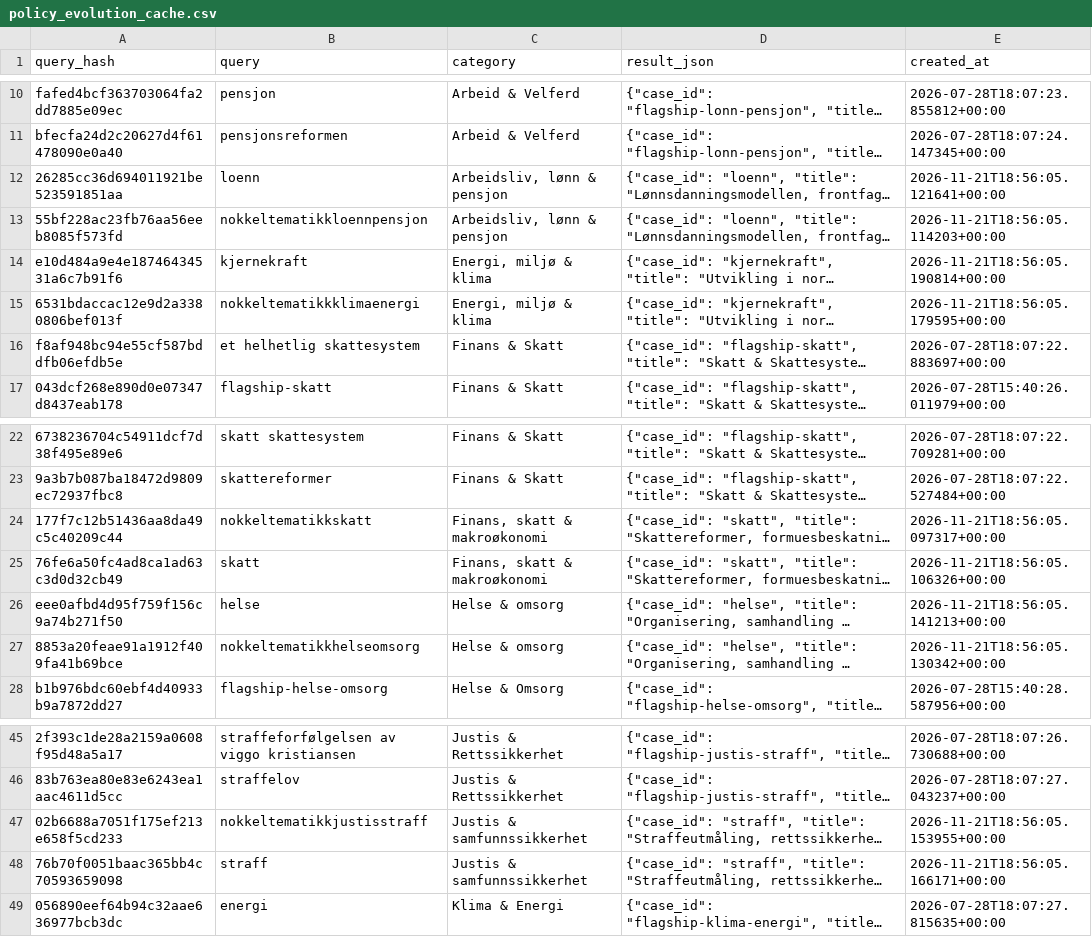
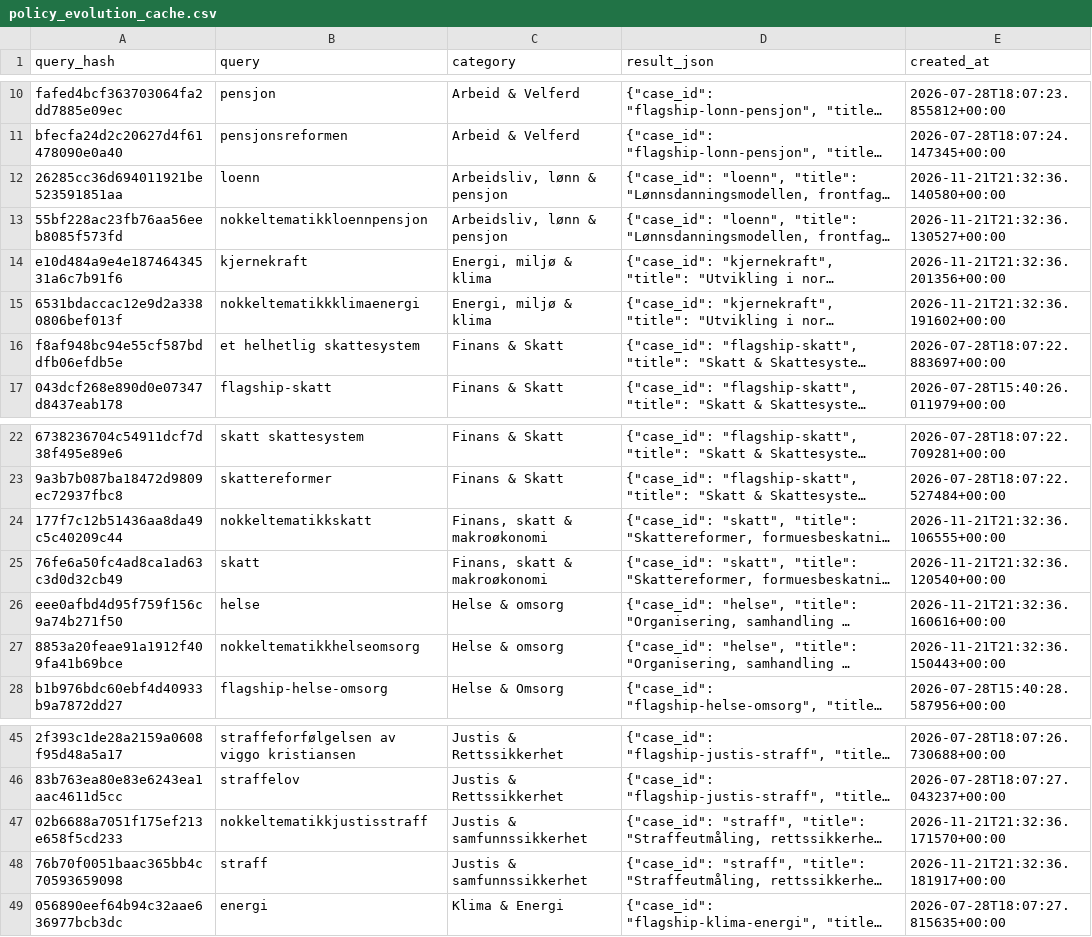
Before and after one commit to tordieltor/nouinnsikt-open-data, a CSV file: datasets/relational/policy_evolution_cache.csv, drawn as a sheet; only a part is shown, gaps mark what is left out; long unchanged cells end in …; the diff names each change by its address in the sheet, - before the commit and + after, or states it on an @@ line.

```diff
--- a/datasets/relational/policy_evolution_cache.csv
+++ b/datasets/relational/policy_evolution_cache.csv
-E12 (created_at): 2026-11-21T18:56:05.121641+00:00
+E12 (created_at): 2026-11-21T21:32:36.140580+00:00
-E13 (created_at): 2026-11-21T18:56:05.114203+00:00
+E13 (created_at): 2026-11-21T21:32:36.130527+00:00
-E14 (created_at): 2026-11-21T18:56:05.190814+00:00
+E14 (created_at): 2026-11-21T21:32:36.201356+00:00
-E15 (created_at): 2026-11-21T18:56:05.179595+00:00
+E15 (created_at): 2026-11-21T21:32:36.191602+00:00
-E24 (created_at): 2026-11-21T18:56:05.097317+00:00
+E24 (created_at): 2026-11-21T21:32:36.106555+00:00
-E25 (created_at): 2026-11-21T18:56:05.106326+00:00
+E25 (created_at): 2026-11-21T21:32:36.120540+00:00
-E26 (created_at): 2026-11-21T18:56:05.141213+00:00
+E26 (created_at): 2026-11-21T21:32:36.160616+00:00
-E27 (created_at): 2026-11-21T18:56:05.130342+00:00
+E27 (created_at): 2026-11-21T21:32:36.150443+00:00
-E47 (created_at): 2026-11-21T18:56:05.153955+00:00
+E47 (created_at): 2026-11-21T21:32:36.171570+00:00
-E48 (created_at): 2026-11-21T18:56:05.166171+00:00
+E48 (created_at): 2026-11-21T21:32:36.181917+00:00
```
Also changed, not shown: datasets/relational/nou_government_propositions.csv, datasets/relational/nou_policy_lifecycle.csv, 28 other files.
